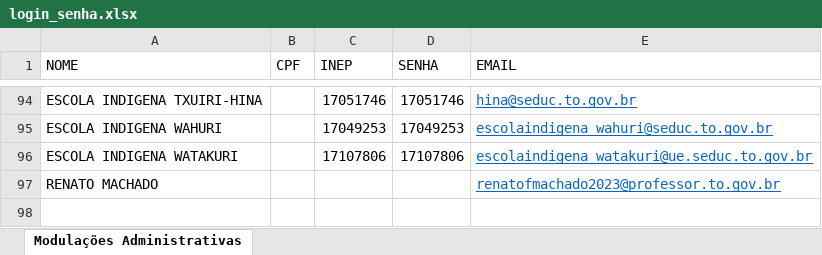
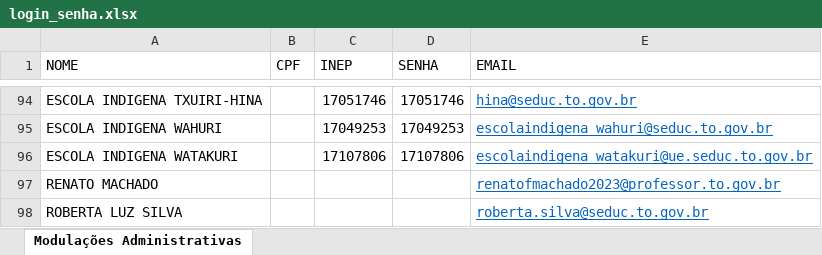
Before and after one commit to Alexanndre85DF/painel-primeiro-bimestre, an Excel workbook: login_senha.xlsx, sheet Modulações Administrativas, drawn as a sheet; only a part is shown, gaps mark what is left out; values as stored, in another font and other column widths than the file's, no borders; the diff names each change by its address in the sheet, - before the commit and + after, or states it on an @@ line.

Commit message:
Add files via upload

```diff
--- a/login_senha.xlsx (sheet Modulações Administrativas)
+++ b/login_senha.xlsx (sheet Modulações Administrativas)
+row 98: ROBERTA LUZ SILVA |  |  |  | roberta.silva@seduc.to.gov.br
```
